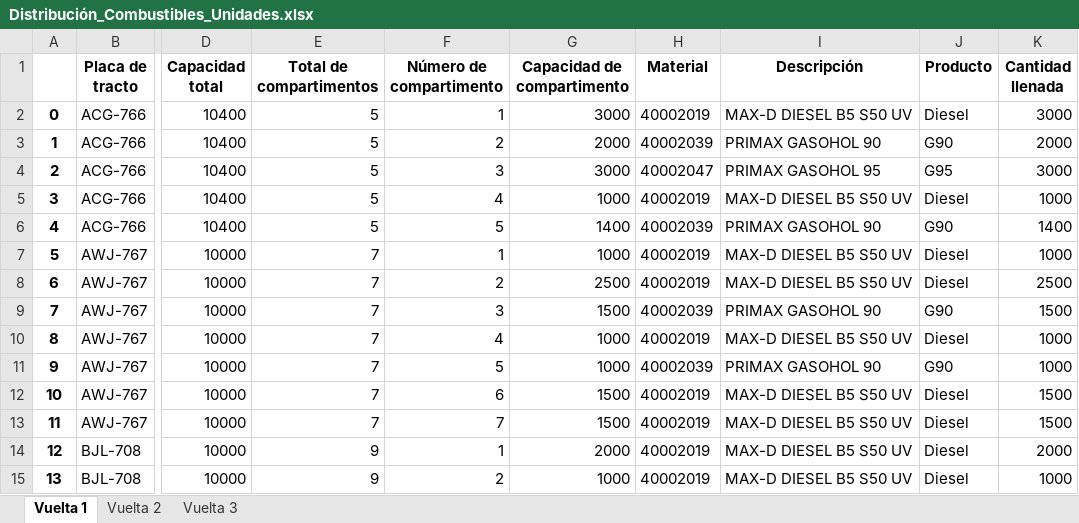
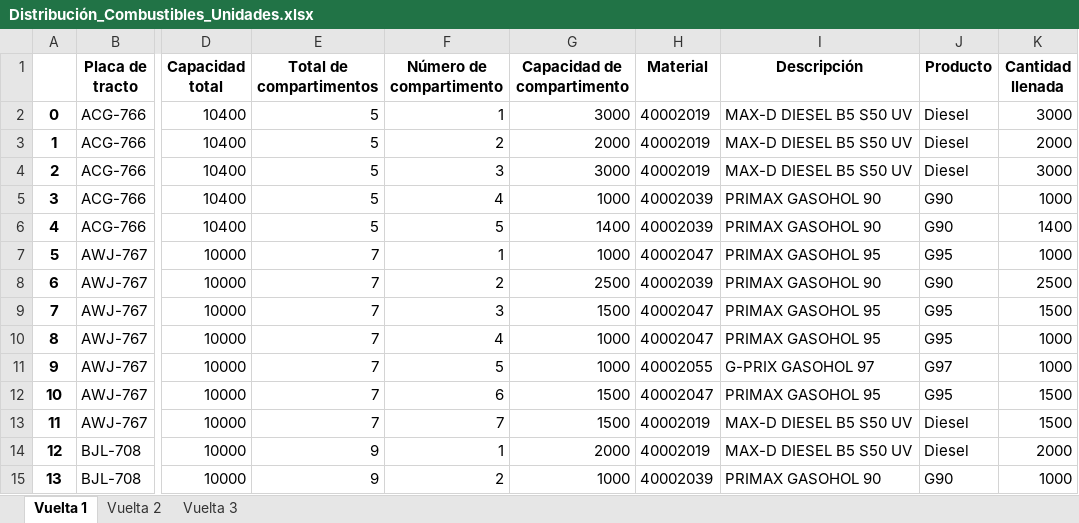
Before and after one commit to Piero16301/Optimizacion_Programacion, an Excel workbook: datos_salida/Distribución_Combustibles_Unidades.xlsx, sheet Vuelta 1, drawn as a sheet; only a part is shown, gaps mark what is left out; values as stored, in another font and other column widths than the file's, no borders; the diff covers the shown part only; the diff names each change by its address in the sheet, - before the commit and + after, or states it on an @@ line.

```diff
--- a/datos_salida/Distribución_Combustibles_Unidades.xlsx (sheet Vuelta 1)
+++ b/datos_salida/Distribución_Combustibles_Unidades.xlsx (sheet Vuelta 1)
-H3 (Material): 40002039
+H3 (Material): 40002019
-I3 (Descripción): PRIMAX GASOHOL 90
+I3 (Descripción): MAX-D DIESEL B5 S50 UV
-J3 (Producto): G90
+J3 (Producto): Diesel
-H4 (Material): 40002047
+H4 (Material): 40002019
-I4 (Descripción): PRIMAX GASOHOL 95
+I4 (Descripción): MAX-D DIESEL B5 S50 UV
-J4 (Producto): G95
+J4 (Producto): Diesel
-H5 (Material): 40002019
+H5 (Material): 40002039
-I5 (Descripción): MAX-D DIESEL B5 S50 UV
+I5 (Descripción): PRIMAX GASOHOL 90
-J5 (Producto): Diesel
+J5 (Producto): G90
-H7 (Material): 40002019
+H7 (Material): 40002047
-I7 (Descripción): MAX-D DIESEL B5 S50 UV
+I7 (Descripción): PRIMAX GASOHOL 95
-J7 (Producto): Diesel
+J7 (Producto): G95
-H8 (Material): 40002019
+H8 (Material): 40002039
-I8 (Descripción): MAX-D DIESEL B5 S50 UV
+I8 (Descripción): PRIMAX GASOHOL 90
-J8 (Producto): Diesel
+J8 (Producto): G90
-H9 (Material): 40002039
+H9 (Material): 40002047
-I9 (Descripción): PRIMAX GASOHOL 90
+I9 (Descripción): PRIMAX GASOHOL 95
-J9 (Producto): G90
+J9 (Producto): G95
-H10 (Material): 40002019
+H10 (Material): 40002047
-I10 (Descripción): MAX-D DIESEL B5 S50 UV
+I10 (Descripción): PRIMAX GASOHOL 95
-J10 (Producto): Diesel
+J10 (Producto): G95
-H11 (Material): 40002039
+H11 (Material): 40002055
-I11 (Descripción): PRIMAX GASOHOL 90
+I11 (Descripción): G-PRIX GASOHOL 97
-J11 (Producto): G90
+J11 (Producto): G97
-H12 (Material): 40002019
+H12 (Material): 40002047
-I12 (Descripción): MAX-D DIESEL B5 S50 UV
+I12 (Descripción): PRIMAX GASOHOL 95
-J12 (Producto): Diesel
+J12 (Producto): G95
-H15 (Material): 40002019
+H15 (Material): 40002039
-I15 (Descripción): MAX-D DIESEL B5 S50 UV
+I15 (Descripción): PRIMAX GASOHOL 90
-J15 (Producto): Diesel
+J15 (Producto): G90
```
Also changed, not shown: 83 added rows and 307 edited cells elsewhere in this sheet, sheet Vuelta 2, sheet Vuelta 3, datos_salida/Recorrido_Estaciones_Unidades.xlsx, 7 other files.
